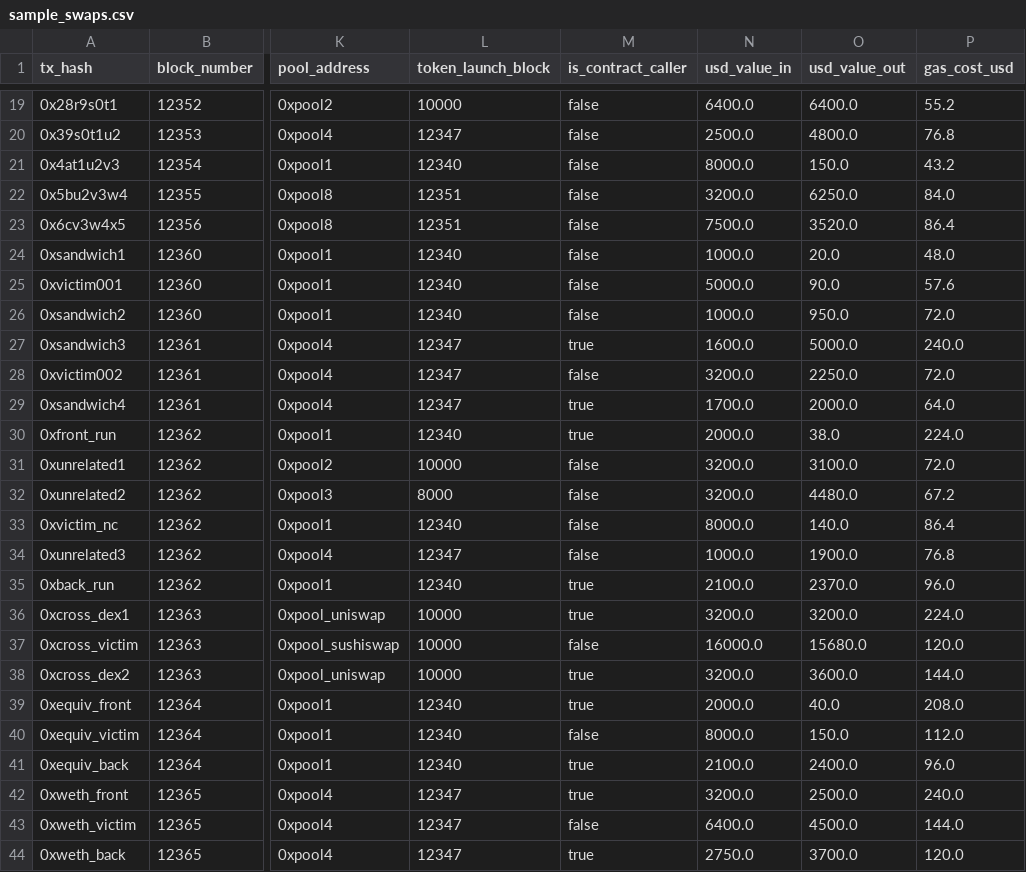
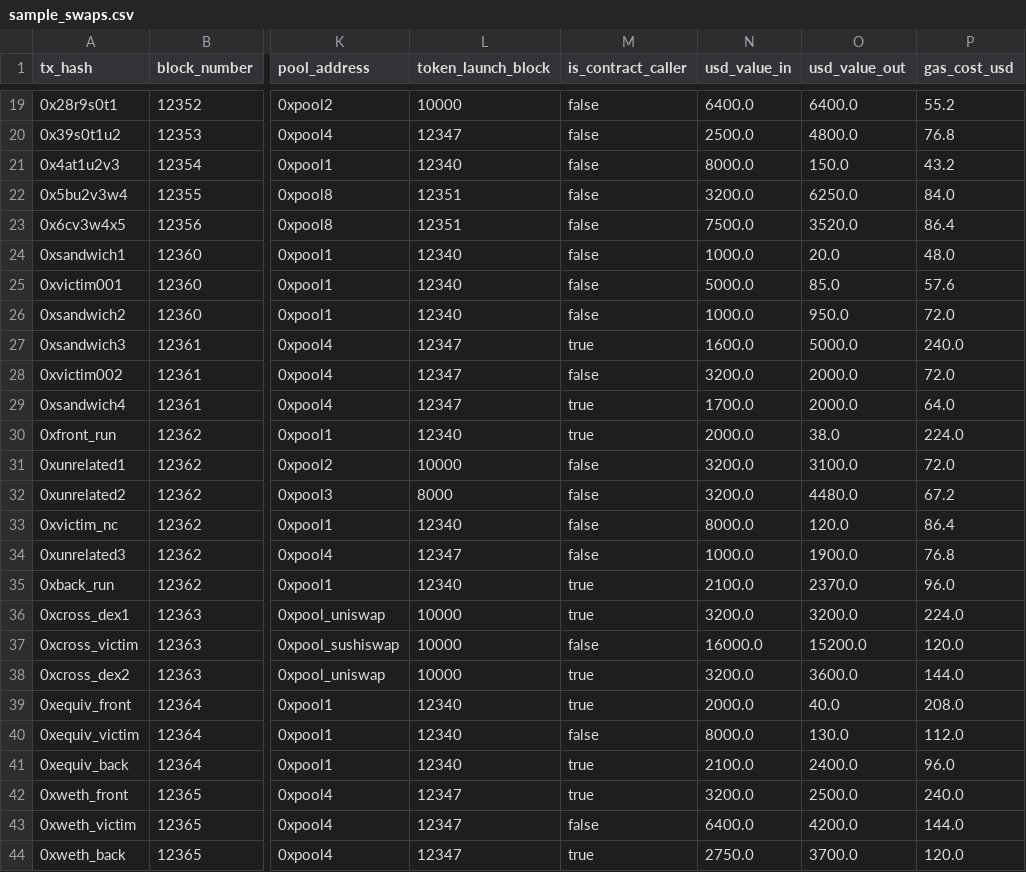
Before and after one commit to mauricedesaxe/toxicflow-detector, a CSV file: data/sample_swaps.csv, drawn as a sheet; only a part is shown, gaps mark what is left out; the diff names each change by its address in the sheet, - before the commit and + after, or states it on an @@ line.

```diff
--- a/data/sample_swaps.csv
+++ b/data/sample_swaps.csv
-O25 (usd_value_out): 90.0
+O25 (usd_value_out): 85.0
-O28 (usd_value_out): 2250.0
+O28 (usd_value_out): 2000.0
-O33 (usd_value_out): 140.0
+O33 (usd_value_out): 120.0
-O37 (usd_value_out): 15680.0
+O37 (usd_value_out): 15200.0
-O40 (usd_value_out): 150.0
+O40 (usd_value_out): 130.0
-O43 (usd_value_out): 4500.0
+O43 (usd_value_out): 4200.0
```
Also changed, not shown: 1 other file.
